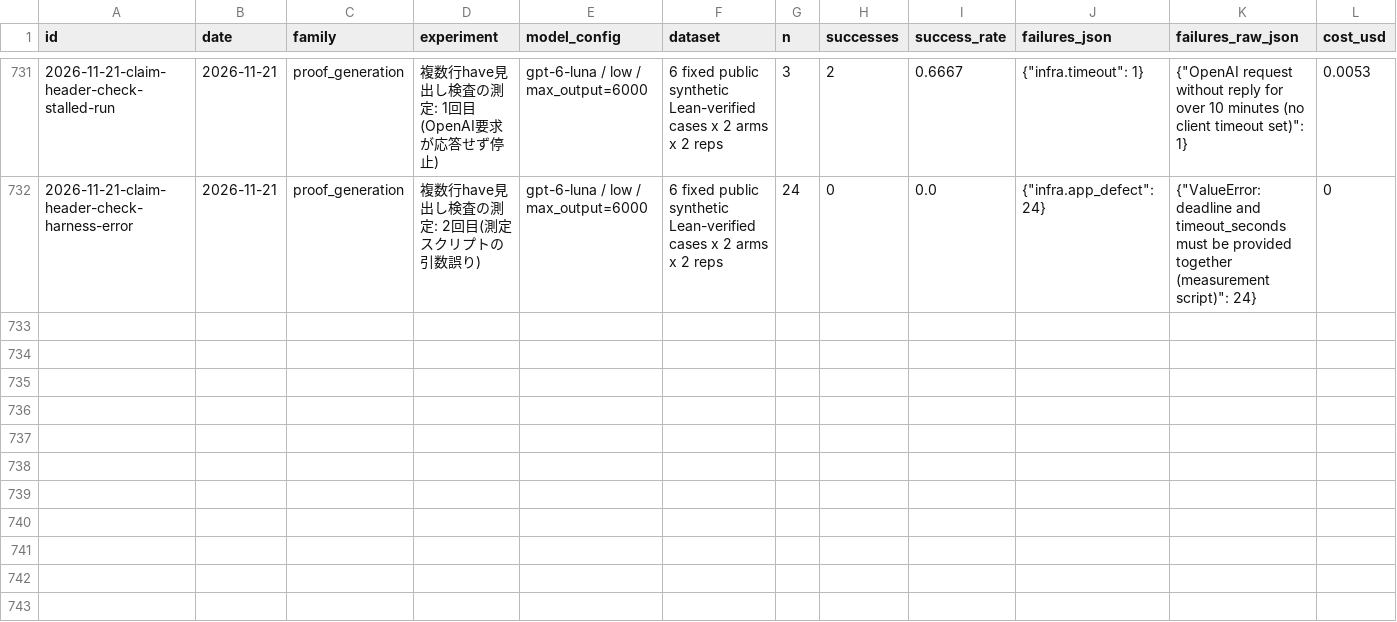
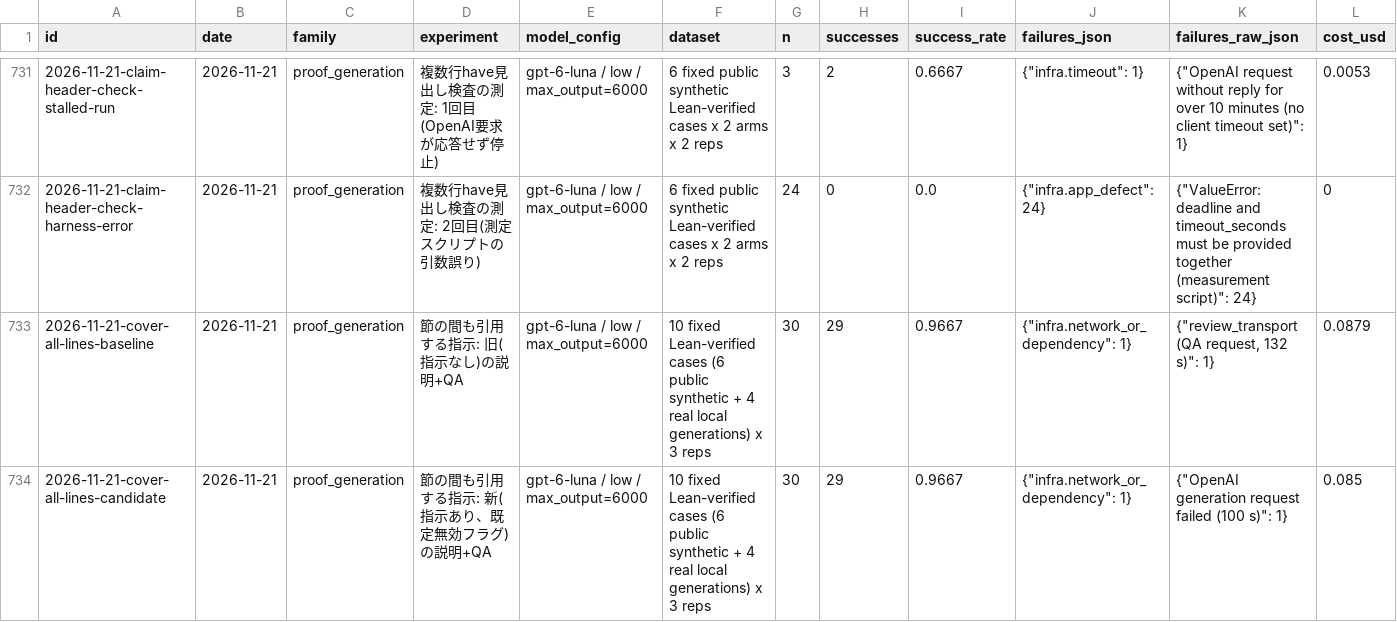
Before and after one commit to AtsushiHosaka/pals, a CSV file: docs/quality-ledger/ledger.csv, drawn as a sheet; only a part is shown, gaps mark what is left out; rows hold the shown columns only; the diff names each change by its address in the sheet, - before the commit and + after, or states it on an @@ line.

```diff
--- a/docs/quality-ledger/ledger.csv
+++ b/docs/quality-ledger/ledger.csv
+row 733: 2026-11-21-cover-all-lines-baseline | 2026-11-21 | proof_generation | 節の間も引用する指示: 旧(指示なし)の説明+QA | gpt-6-luna / low / max_output=6000 | 10 fixed Lean-verified cases (6 public synthetic + 4 real local generations) x 3 reps | 30 | 29 | 0.9667 | {"infra.network_or_dependency": 1} | {"review_transport (QA request, 132 s)": 1} | 0.0879
+row 734: 2026-11-21-cover-all-lines-candidate | 2026-11-21 | proof_generation | 節の間も引用する指示: 新(指示あり、既定無効フラグ)の説明+QA | gpt-6-luna / low / max_output=6000 | 10 fixed Lean-verified cases (6 public synthetic + 4 real local generations) x 3 reps | 30 | 29 | 0.9667 | {"infra.network_or_dependency": 1} | {"OpenAI generation request failed (100 s)": 1} | 0.085
```
Also changed, not shown: 8 other files.
